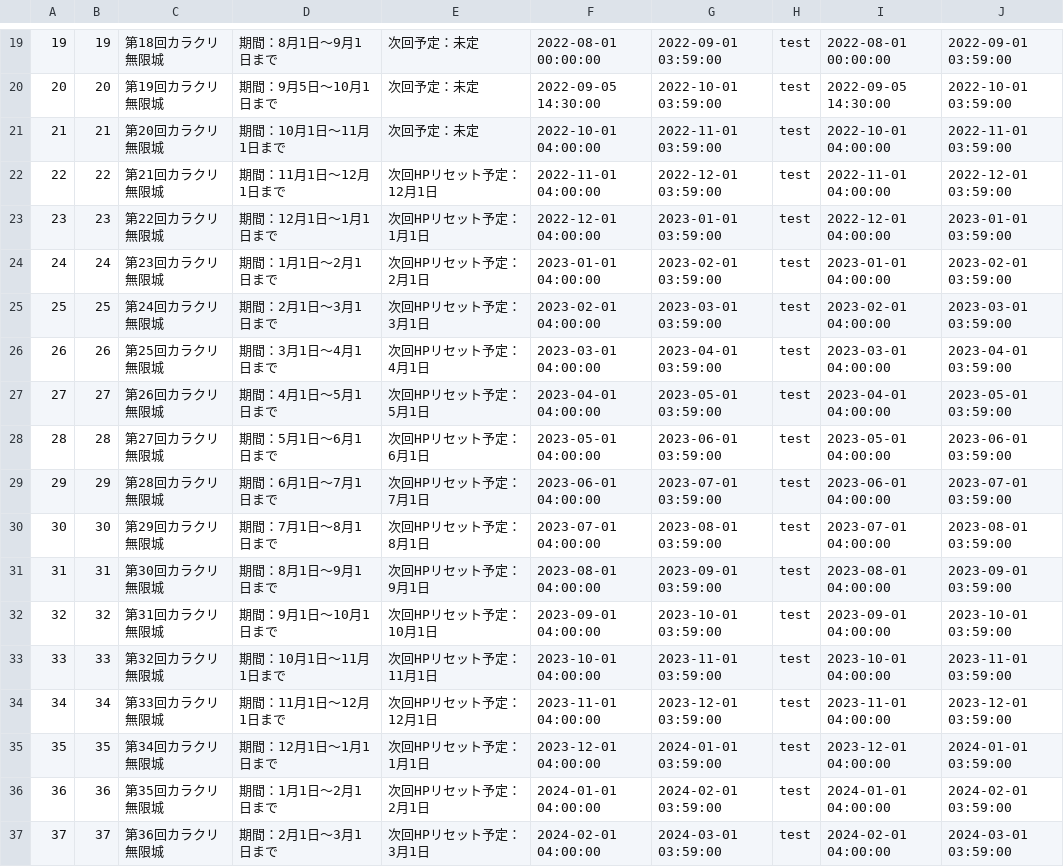
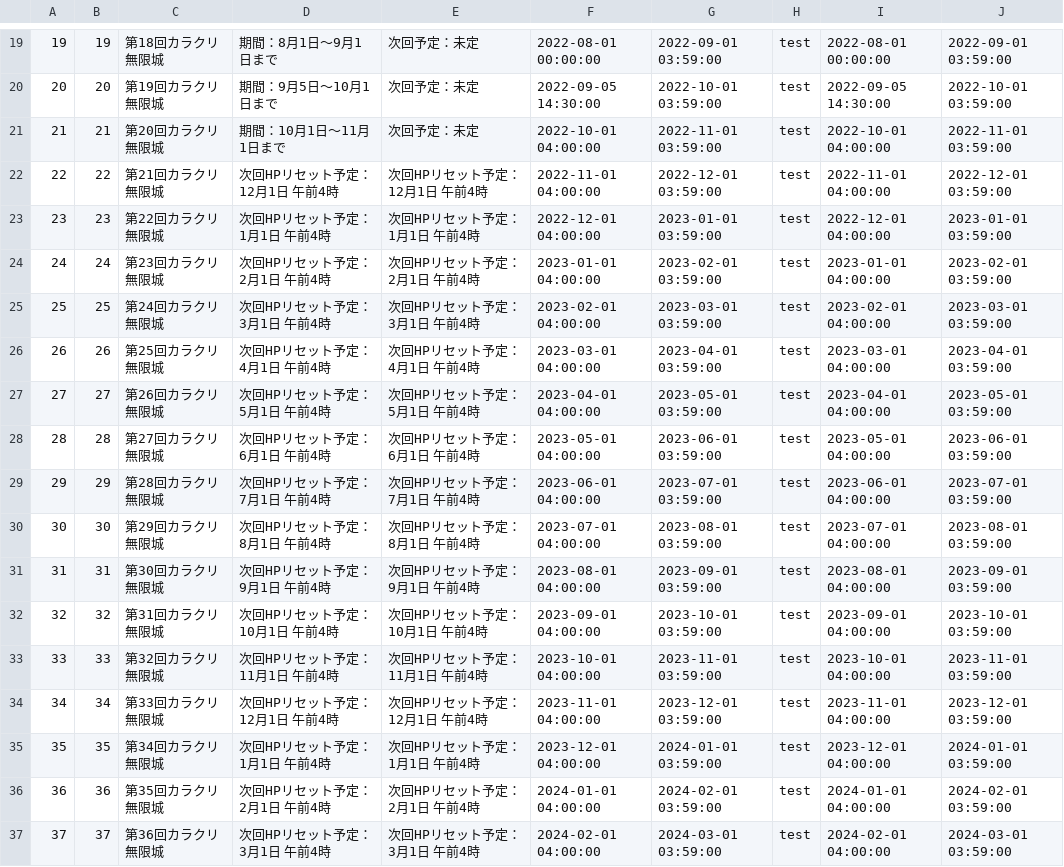
Before and after one commit to game4353/fkg_data, a TSV file: master/masterKarakuriCastleSchedule.tsv, drawn as a sheet; only a part is shown, gaps mark what is left out; the diff covers the shown part only.

```diff
--- a/master/masterKarakuriCastleSchedule.tsv
+++ b/master/masterKarakuriCastleSchedule.tsv
@@ -21,17 +21,17 @@
 21	21	第20回カラクリ無限城	期間：10月1日～11月1日まで	次回予定：未定	"2022-10-01 04:00:00"	"2022-11-01 03:59:00"	test	"2022-10-01 04:00:00"	"2022-11-01 03:59:00"	
-22	22	第21回カラクリ無限城	期間：11月1日～12月1日まで	次回HPリセット予定：12月1日	"2022-11-01 04:00:00"	"2022-12-01 03:59:00"	test	"2022-11-01 04:00:00"	"2022-12-01 03:59:00"	
-23	23	第22回カラクリ無限城	期間：12月1日～1月1日まで	次回HPリセット予定：1月1日	"2022-12-01 04:00:00"	"2023-01-01 03:59:00"	test	"2022-12-01 04:00:00"	"2023-01-01 03:59:00"	
-24	24	第23回カラクリ無限城	期間：1月1日～2月1日まで	次回HPリセット予定：2月1日	"2023-01-01 04:00:00"	"2023-02-01 03:59:00"	test	"2023-01-01 04:00:00"	"2023-02-01 03:59:00"	
-25	25	第24回カラクリ無限城	期間：2月1日～3月1日まで	次回HPリセット予定：3月1日	"2023-02-01 04:00:00"	"2023-03-01 03:59:00"	test	"2023-02-01 04:00:00"	"2023-03-01 03:59:00"	
-26	26	第25回カラクリ無限城	期間：3月1日～4月1日まで	次回HPリセット予定：4月1日	"2023-03-01 04:00:00"	"2023-04-01 03:59:00"	test	"2023-03-01 04:00:00"	"2023-04-01 03:59:00"	
-27	27	第26回カラクリ無限城	期間：4月1日～5月1日まで	次回HPリセット予定：5月1日	"2023-04-01 04:00:00"	"2023-05-01 03:59:00"	test	"2023-04-01 04:00:00"	"2023-05-01 03:59:00"	
-28	28	第27回カラクリ無限城	期間：5月1日～6月1日まで	次回HPリセット予定：6月1日	"2023-05-01 04:00:00"	"2023-06-01 03:59:00"	test	"2023-05-01 04:00:00"	"2023-06-01 03:59:00"	
-29	29	第28回カラクリ無限城	期間：6月1日～7月1日まで	次回HPリセット予定：7月1日	"2023-06-01 04:00:00"	"2023-07-01 03:59:00"	test	"2023-06-01 04:00:00"	"2023-07-01 03:59:00"	
-30	30	第29回カラクリ無限城	期間：7月1日～8月1日まで	次回HPリセット予定：8月1日	"2023-07-01 04:00:00"	"2023-08-01 03:59:00"	test	"2023-07-01 04:00:00"	"2023-08-01 03:59:00"	
-31	31	第30回カラクリ無限城	期間：8月1日～9月1日まで	次回HPリセット予定：9月1日	"2023-08-01 04:00:00"	"2023-09-01 03:59:00"	test	"2023-08-01 04:00:00"	"2023-09-01 03:59:00"	
-32	32	第31回カラクリ無限城	期間：9月1日～10月1日まで	次回HPリセット予定：10月1日	"2023-09-01 04:00:00"	"2023-10-01 03:59:00"	test	"2023-09-01 04:00:00"	"2023-10-01 03:59:00"	
-33	33	第32回カラクリ無限城	期間：10月1日～11月1日まで	次回HPリセット予定：11月1日	"2023-10-01 04:00:00"	"2023-11-01 03:59:00"	test	"2023-10-01 04:00:00"	"2023-11-01 03:59:00"	
-34	34	第33回カラクリ無限城	期間：11月1日～12月1日まで	次回HPリセット予定：12月1日	"2023-11-01 04:00:00"	"2023-12-01 03:59:00"	test	"2023-11-01 04:00:00"	"2023-12-01 03:59:00"	
-35	35	第34回カラクリ無限城	期間：12月1日～1月1日まで	次回HPリセット予定：1月1日	"2023-12-01 04:00:00"	"2024-01-01 03:59:00"	test	"2023-12-01 04:00:00"	"2024-01-01 03:59:00"	
-36	36	第35回カラクリ無限城	期間：1月1日～2月1日まで	次回HPリセット予定：2月1日	"2024-01-01 04:00:00"	"2024-02-01 03:59:00"	test	"2024-01-01 04:00:00"	"2024-02-01 03:59:00"	
-37	37	第36回カラクリ無限城	期間：2月1日～3月1日まで	次回HPリセット予定：3月1日	"2024-02-01 04:00:00"	"2024-03-01 03:59:00"	test	"2024-02-01 04:00:00"	"2024-03-01 03:59:00"	
+22	22	第21回カラクリ無限城	"次回HPリセット予定：12月1日 午前4時"	"次回HPリセット予定：12月1日 午前4時"	"2022-11-01 04:00:00"	"2022-12-01 03:59:00"	test	"2022-11-01 04:00:00"	"2022-12-01 03:59:00"	
+23	23	第22回カラクリ無限城	"次回HPリセット予定：1月1日 午前4時"	"次回HPリセット予定：1月1日 午前4時"	"2022-12-01 04:00:00"	"2023-01-01 03:59:00"	test	"2022-12-01 04:00:00"	"2023-01-01 03:59:00"	
+24	24	第23回カラクリ無限城	"次回HPリセット予定：2月1日 午前4時"	"次回HPリセット予定：2月1日 午前4時"	"2023-01-01 04:00:00"	"2023-02-01 03:59:00"	test	"2023-01-01 04:00:00"	"2023-02-01 03:59:00"	
+25	25	第24回カラクリ無限城	"次回HPリセット予定：3月1日 午前4時"	"次回HPリセット予定：3月1日 午前4時"	"2023-02-01 04:00:00"	"2023-03-01 03:59:00"	test	"2023-02-01 04:00:00"	"2023-03-01 03:59:00"	
+26	26	第25回カラクリ無限城	"次回HPリセット予定：4月1日 午前4時"	"次回HPリセット予定：4月1日 午前4時"	"2023-03-01 04:00:00"	"2023-04-01 03:59:00"	test	"2023-03-01 04:00:00"	"2023-04-01 03:59:00"	
+27	27	第26回カラクリ無限城	"次回HPリセット予定：5月1日 午前4時"	"次回HPリセット予定：5月1日 午前4時"	"2023-04-01 04:00:00"	"2023-05-01 03:59:00"	test	"2023-04-01 04:00:00"	"2023-05-01 03:59:00"	
+28	28	第27回カラクリ無限城	"次回HPリセット予定：6月1日 午前4時"	"次回HPリセット予定：6月1日 午前4時"	"2023-05-01 04:00:00"	"2023-06-01 03:59:00"	test	"2023-05-01 04:00:00"	"2023-06-01 03:59:00"	
+29	29	第28回カラクリ無限城	"次回HPリセット予定：7月1日 午前4時"	"次回HPリセット予定：7月1日 午前4時"	"2023-06-01 04:00:00"	"2023-07-01 03:59:00"	test	"2023-06-01 04:00:00"	"2023-07-01 03:59:00"	
+30	30	第29回カラクリ無限城	"次回HPリセット予定：8月1日 午前4時"	"次回HPリセット予定：8月1日 午前4時"	"2023-07-01 04:00:00"	"2023-08-01 03:59:00"	test	"2023-07-01 04:00:00"	"2023-08-01 03:59:00"	
+31	31	第30回カラクリ無限城	"次回HPリセット予定：9月1日 午前4時"	"次回HPリセット予定：9月1日 午前4時"	"2023-08-01 04:00:00"	"2023-09-01 03:59:00"	test	"2023-08-01 04:00:00"	"2023-09-01 03:59:00"	
+32	32	第31回カラクリ無限城	"次回HPリセット予定：10月1日 午前4時"	"次回HPリセット予定：10月1日 午前4時"	"2023-09-01 04:00:00"	"2023-10-01 03:59:00"	test	"2023-09-01 04:00:00"	"2023-10-01 03:59:00"	
+33	33	第32回カラクリ無限城	"次回HPリセット予定：11月1日 午前4時"	"次回HPリセット予定：11月1日 午前4時"	"2023-10-01 04:00:00"	"2023-11-01 03:59:00"	test	"2023-10-01 04:00:00"	"2023-11-01 03:59:00"	
+34	34	第33回カラクリ無限城	"次回HPリセット予定：12月1日 午前4時"	"次回HPリセット予定：12月1日 午前4時"	"2023-11-01 04:00:00"	"2023-12-01 03:59:00"	test	"2023-11-01 04:00:00"	"2023-12-01 03:59:00"	
+35	35	第34回カラクリ無限城	"次回HPリセット予定：1月1日 午前4時"	"次回HPリセット予定：1月1日 午前4時"	"2023-12-01 04:00:00"	"2024-01-01 03:59:00"	test	"2023-12-01 04:00:00"	"2024-01-01 03:59:00"	
+36	36	第35回カラクリ無限城	"次回HPリセット予定：2月1日 午前4時"	"次回HPリセット予定：2月1日 午前4時"	"2024-01-01 04:00:00"	"2024-02-01 03:59:00"	test	"2024-01-01 04:00:00"	"2024-02-01 03:59:00"	
+37	37	第36回カラクリ無限城	"次回HPリセット予定：3月1日 午前4時"	"次回HPリセット予定：3月1日 午前4時"	"2024-02-01 04:00:00"	"2024-03-01 03:59:00"	test	"2024-02-01 04:00:00"	"2024-03-01 03:59:00"	
```
Also changed, not shown: 114 edited cells elsewhere in this file, master/masterCharacterLeaderSkill.tsv, master/masterCharacterQuest.tsv, 26 other files.
